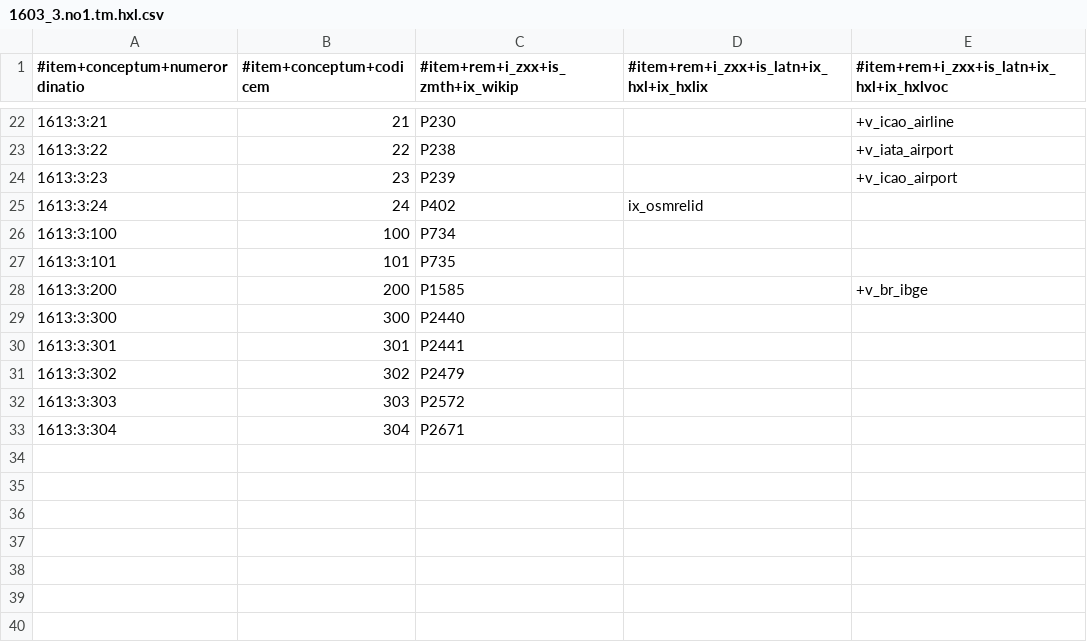
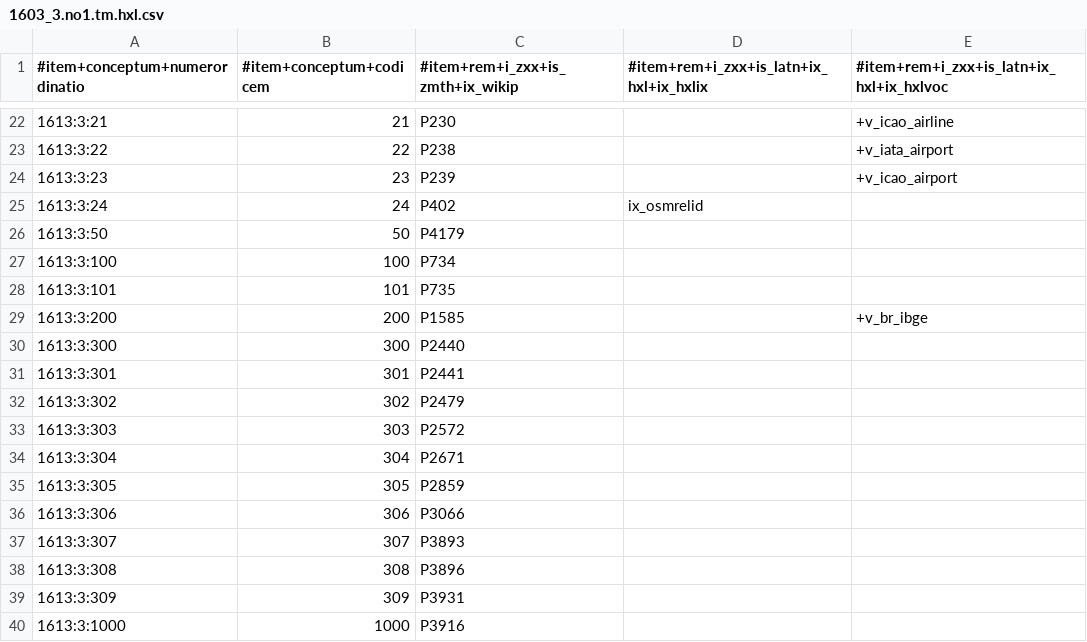
Before and after one commit to EticaAI/lexicographi-sine-finibus, a CSV file: officinam/1613/1603_3.no1.tm.hxl.csv, drawn as a sheet; only a part is shown, gaps mark what is left out; the diff names each change by its address in the sheet, - before the commit and + after, or states it on an @@ line.

Commit message:
1603:3

```diff
--- a/officinam/1613/1603_3.no1.tm.hxl.csv
+++ b/officinam/1613/1603_3.no1.tm.hxl.csv
+row 26: 1613:3:50 | 50 | P4179
+row 35: 1613:3:305 | 305 | P2859
+row 36: 1613:3:306 | 306 | P3066
+row 37: 1613:3:307 | 307 | P3893
+row 38: 1613:3:308 | 308 | P3896
+row 39: 1613:3:309 | 309 | P3931
+row 40: 1613:3:1000 | 1000 | P3916
```
